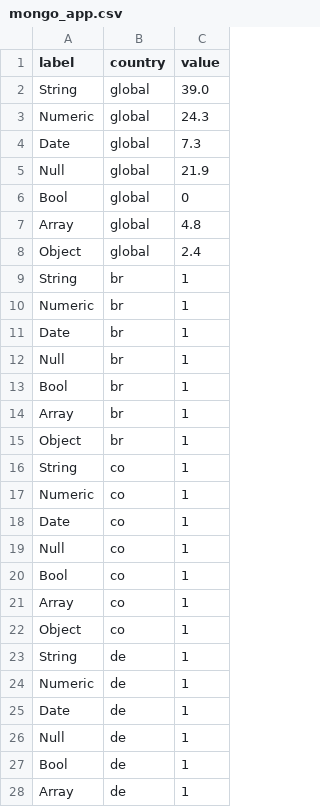
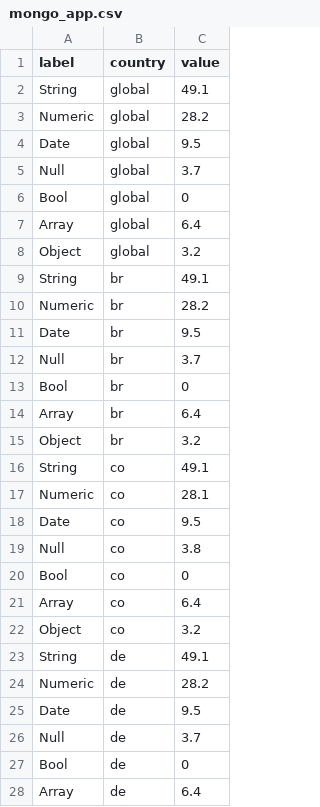
Before and after one commit to TheSoftwareDesignLab/hall-of-apps-tools, a CSV file: assets/data/mongo_app.csv, drawn as a sheet; only a part is shown; the diff covers the shown part only.

Commit message:
Update app data

```diff
--- a/assets/data/mongo_app.csv
+++ b/assets/data/mongo_app.csv
@@ -1,28 +1,28 @@
 label,country,value
-String,global,39.0
-Numeric,global,24.3
-Date,global,7.3
-Null,global,21.9
+String,global,49.1
+Numeric,global,28.2
+Date,global,9.5
+Null,global,3.7
 Bool,global,0
-Array,global,4.8
-Object,global,2.4
-String,br,1
-Numeric,br,1
-Date,br,1
-Null,br,1
-Bool,br,1
-Array,br,1
-Object,br,1
-String,co,1
-Numeric,co,1
-Date,co,1
-Null,co,1
-Bool,co,1
-Array,co,1
-Object,co,1
-String,de,1
-Numeric,de,1
-Date,de,1
-Null,de,1
-Bool,de,1
-Array,de,1
+Array,global,6.4
+Object,global,3.2
+String,br,49.1
+Numeric,br,28.2
+Date,br,9.5
+Null,br,3.7
+Bool,br,0
+Array,br,6.4
+Object,br,3.2
+String,co,49.1
+Numeric,co,28.1
+Date,co,9.5
+Null,co,3.8
+Bool,co,0
+Array,co,6.4
+Object,co,3.2
+String,de,49.1
+Numeric,de,28.2
+Date,de,9.5
+Null,de,3.7
+Bool,de,0
+Array,de,6.4
```
Also changed, not shown: 8 edited cells elsewhere in this file.
